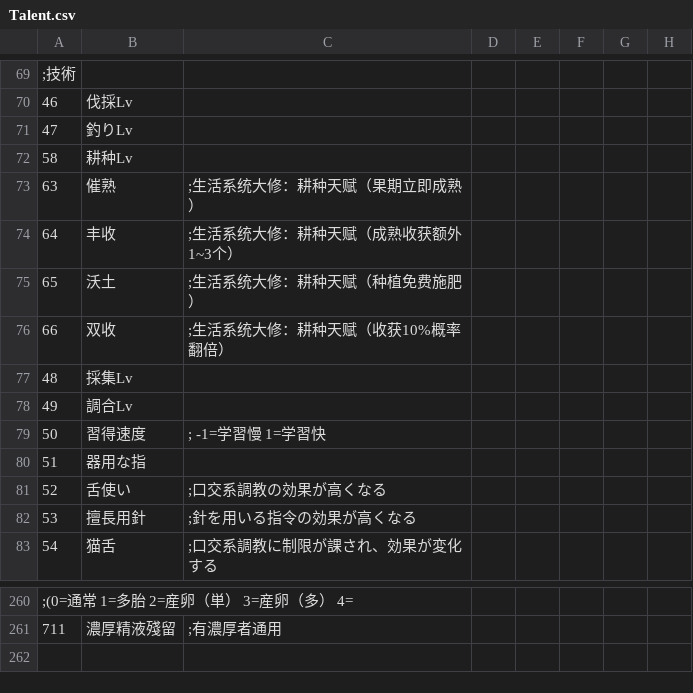
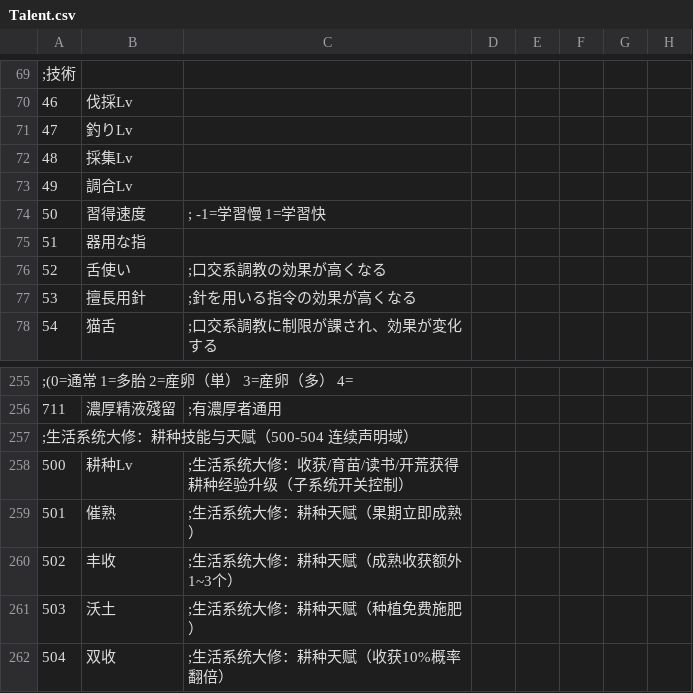
Before and after one commit to RelyonBigBlueFatWhale/eraTW-life-system-overhaul, a CSV file: CSV/Talent.csv, drawn as a sheet; only a part is shown, gaps mark what is left out; removed rows and columns are numbered as before the commit, all else as after; the diff names each change by its address in the sheet, - before the commit and + after, or states it on an @@ line.

Commit message:
fix: 返修意见 part 2 全部落实
- 基线确认：develop 最新 e9220932（无新提交，基线已最新）
- EXP：耕种经验迁移至 ;其他 声明域 88 号（弃用139），注册名改中文（弃日文标识符耕种経験）
- TALENT：耕种Lv/催熟/丰收/沃土/双收 迁移至 500-504 连续声明域（AutoConst/GET_TALENTNAME/HTML_MOUSEOVER/C_ABILITY_MAX 同步）
- Item.csv/_Rename.csv：以上游为基底重建——恢复被注释的 22 项圈、712 非売品；717 茶叶蛋/914 酒桶归位对应声明域；种子 193-219 正确插入；_Rename 删除末尾堆叠的错位行
- Train.csv：移除 471/472 指令声明，育苗/开荒迁移至 Custom_Commands（ADD_CUSTOM_COM510/511 + 名字注册）
- qol_item：花屋苗解锁改用 SHOP_COND 条件键 LIFE_FARM_SEED（ITEMDATA 注册），逻辑整体置于 DLC 分支内
- COMF436：恢复原版 RAND:7 随机分布，CASE 6 用 IF/ELSE 条件回退（DLC 关闭时恢复原版伐採行为，无空效果）
- COMF450：恢复原版代码位置（BREWING_GUIDE/瓶中状态/CAN_ADD_ITEMS），DLC 分支前置
- DISHDATA：CASE 187 咸蛋白米粥移至 186 后按编号归位
- RECIPE_DATA：双素材配方 LOT 修正为 0（此前 LOT>0 触发单素材扣减路径）；等级 CASE 恢复原版行+独立新行
- アイテム解説：新条目按编号归位（713-717 于 721 前、908-914 于 920 前），恢复误删的 986-998，补 908 解説

```diff
--- a/CSV/Talent.csv
+++ b/CSV/Talent.csv
-row 72: 58 | 耕种Lv
-row 73: 63 | 催熟 | ;生活系统大修：耕种天赋（果期立即成熟）
-row 74: 64 | 丰收 | ;生活系统大修：耕种天赋（成熟收获额外1~3个）
-row 75: 65 | 沃土 | ;生活系统大修：耕种天赋（种植免费施肥）
-row 76: 66 | 双收 | ;生活系统大修：耕种天赋（收获10%概率翻倍）
+row 257: ;生活系统大修：耕种技能与天赋（500-504 连续声明域）
+row 258: 500 | 耕种Lv | ;生活系统大修：收获/育苗/读书/开荒获得耕种经验升级（子系统开关控制）
+row 259: 501 | 催熟 | ;生活系统大修：耕种天赋（果期立即成熟）
+row 260: 502 | 丰收 | ;生活系统大修：耕种天赋（成熟收获额外1~3个）
+row 261: 503 | 沃土 | ;生活系统大修：耕种天赋（种植免费施肥）
+row 262: 504 | 双收 | ;生活系统大修：耕种天赋（收获10%概率翻倍）
```
Also changed, not shown: CSV/Item.csv, CSV/_Rename.csv, 20 other files.
